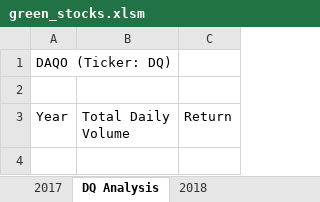
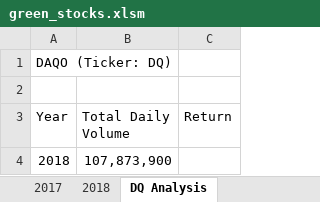
Before and after one commit to Elisa-m/stock-analysis, an Excel workbook: green_stocks.xlsm, sheet DQ Analysis, drawn as a sheet; values as stored, in another font and other column widths than the file's, no borders; the diff names each change by its address in the sheet, - before the commit and + after, or states it on an @@ line.

```diff
--- a/green_stocks.xlsm (sheet DQ Analysis)
+++ b/green_stocks.xlsm (sheet DQ Analysis)
@@ sheet tab order changed: 2017 | 2018 | DQ Analysis @@
+row 4: 2018 | 107,873,900
```
Also changed, not shown: other sheet tabs.
